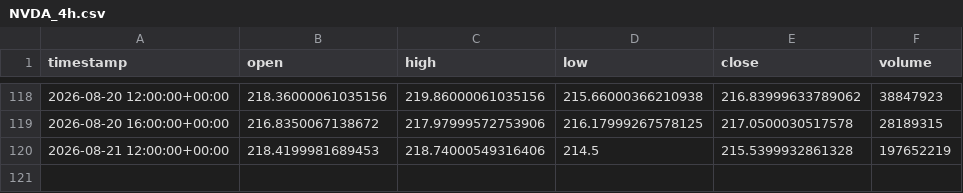
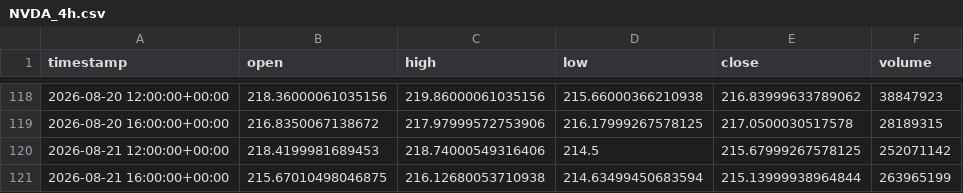
Before and after one commit to maraky122/mesa-brooks, a CSV file: data/ohlc/NVDA_4h.csv, drawn as a sheet; only a part is shown, gaps mark what is left out.

Commit message:
data: atualização automática de dados OHLC 2026-08-21 18:41 UTC

```diff
--- a/data/ohlc/NVDA_4h.csv
+++ b/data/ohlc/NVDA_4h.csv
@@ -119,2 +119,3 @@ timestamp,open,high,low,close,volume
 2026-08-20 16:00:00+00:00,216.8350067138672,217.97999572753906,216.17999267578125,217.0500030517578,28189315
-2026-08-21 12:00:00+00:00,218.4199981689453,218.74000549316406,214.5,215.5399932861328,197652219
+2026-08-21 12:00:00+00:00,218.4199981689453,218.74000549316406,214.5,215.67999267578125,252071142
+2026-08-21 16:00:00+00:00,215.67010498046875,216.12680053710938,214.63499450683594,215.13999938964844,263965199
```
Also changed, not shown: data/ohlc/GCF_1h.csv, data/ohlc/NVDA_1d.csv, 26 other files.
